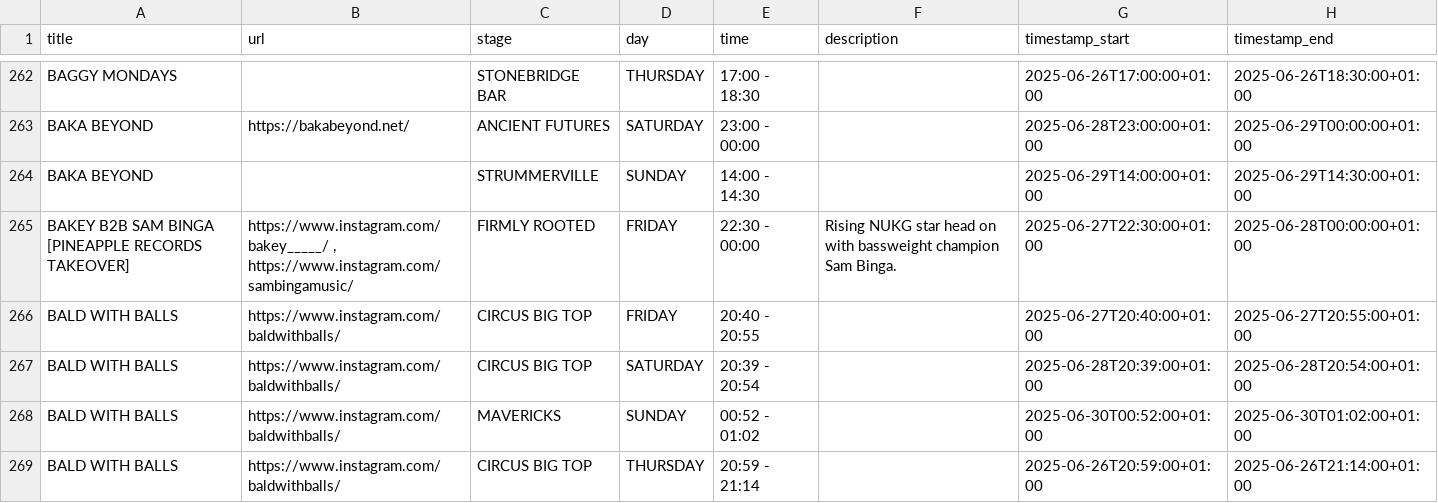
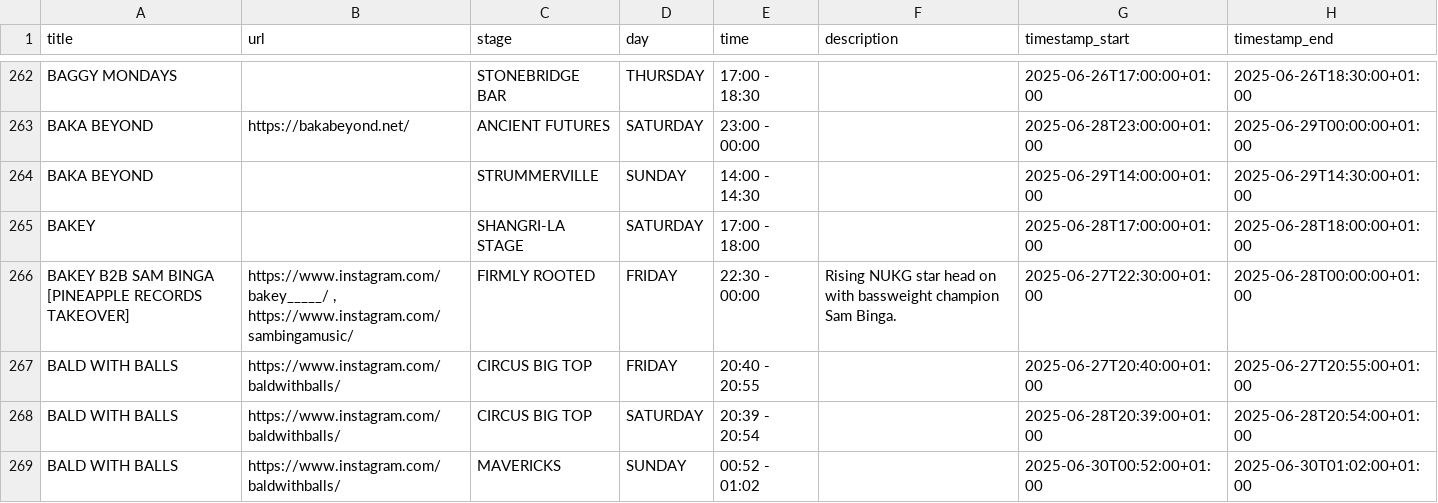
Before and after one commit to Jonty/glastoscrape, a CSV file: glastonbury_2025_schedule.csv, drawn as a sheet; only a part is shown, gaps mark what is left out; the shorter side is filled out with more unchanged rows; the diff covers the shown part only; the diff names each change by its address in the sheet, - before the commit and + after, or states it on an @@ line.

Commit message:
Automatic Glastonbury listings update

```diff
--- a/glastonbury_2025_schedule.csv
+++ b/glastonbury_2025_schedule.csv
+row 265: BAKEY |  | SHANGRI-LA STAGE | SATURDAY | 17:00 - 18:00 |  | 2025-06-28T17:00:00+01:00 | 2025-06-28T18:00:00+01:00
```
Also changed, not shown: 3 added rows and 2 edited cells elsewhere in this file.
